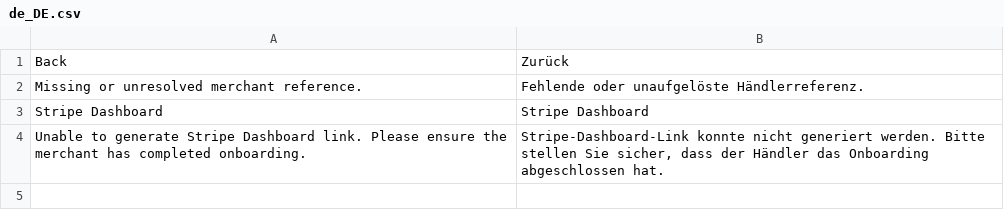
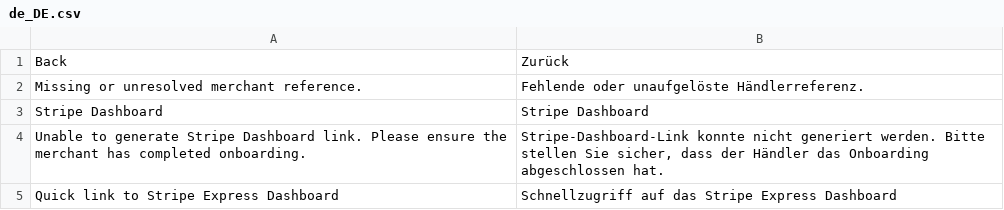
Before and after one commit to spryker-eco/stripe, a CSV file: data/translation/Zed/de_DE.csv, drawn as a sheet.

```diff
--- a/data/translation/Zed/de_DE.csv
+++ b/data/translation/Zed/de_DE.csv
@@ -4 +4,2 @@ Back,Zurück
 "Unable to generate Stripe Dashboard link. Please ensure the merchant has completed onboarding.","Stripe-Dashboard-Link konnte nicht generiert werden. Bitte stellen Sie sicher, dass der Händler das Onboarding abgeschlossen hat."
+"Quick link to Stripe Express Dashboard","Schnellzugriff auf das Stripe Express Dashboard"
```
Also changed, not shown: data/translation/Zed/en_US.csv, 12 other files.
